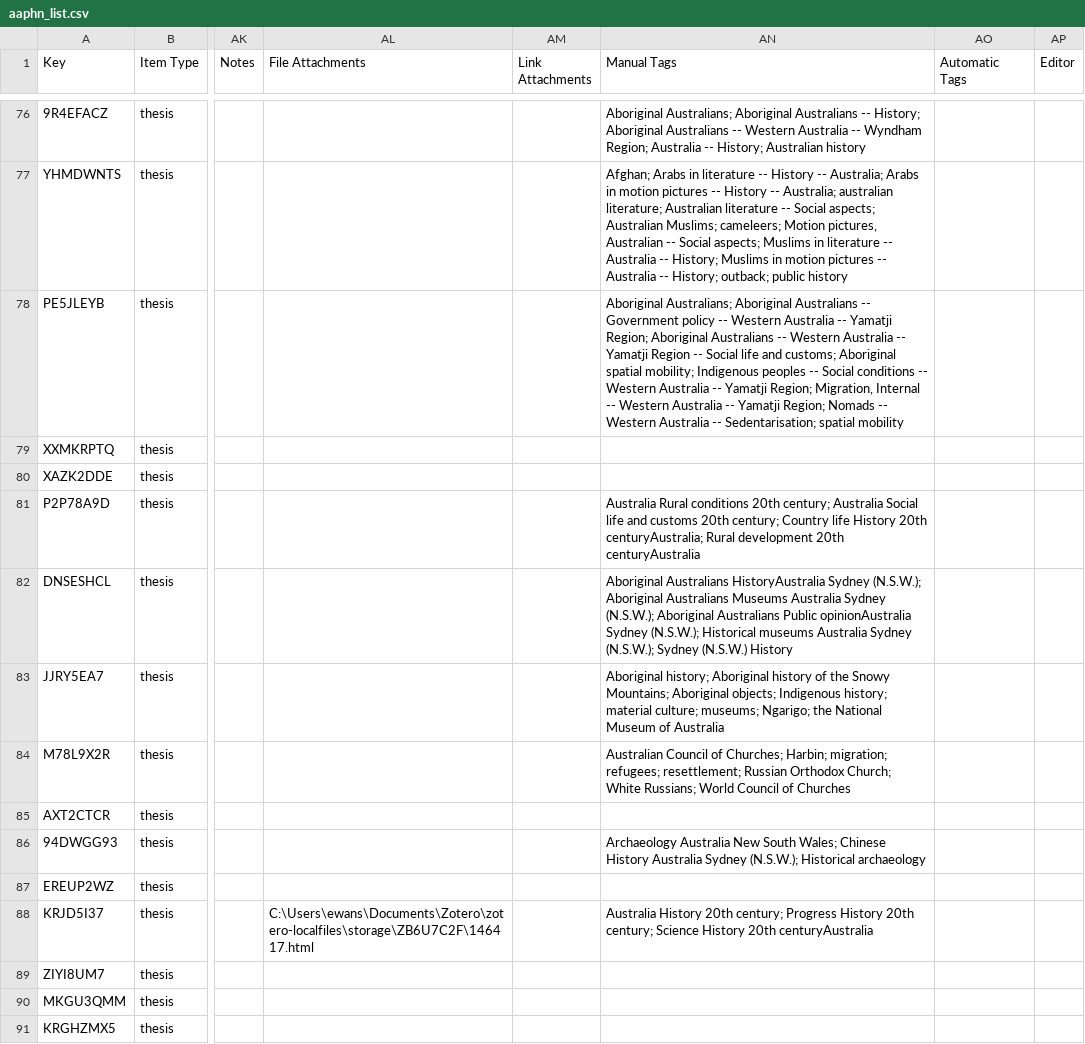
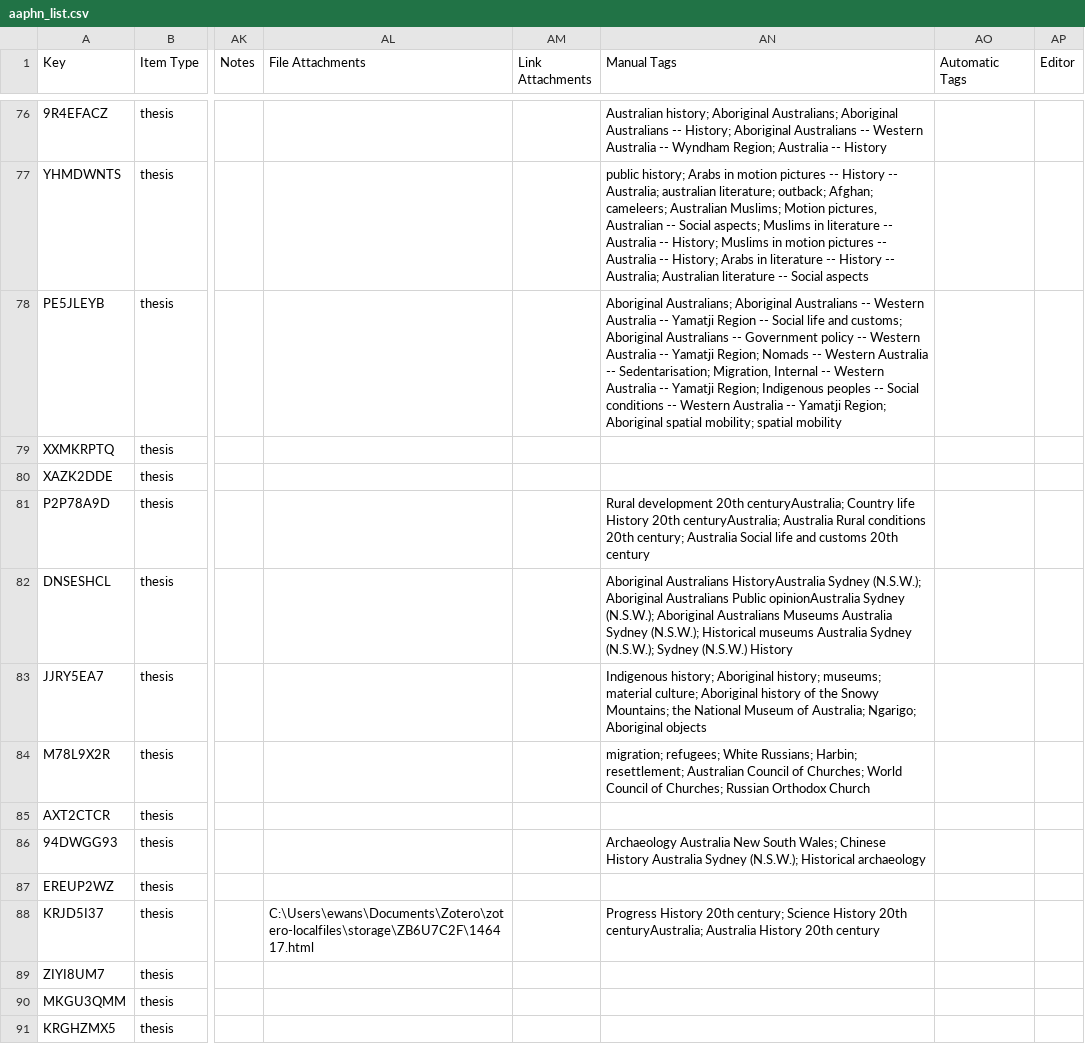
Before and after one commit to mq-cah/ANZPHN, a CSV file: assets/aaphn_list.csv, drawn as a sheet; only a part is shown, gaps mark what is left out; the diff covers the shown part only; the diff names each change by its address in the sheet, - before the commit and + after, or states it on an @@ line.

```diff
--- a/assets/aaphn_list.csv
+++ b/assets/aaphn_list.csv
-AN76 (Manual Tags): Aboriginal Australians; Aboriginal Australians -- History; Aboriginal Australians -- Western Australia -- Wyndham Region; Australia -- History; Australian history
+AN76 (Manual Tags): Australian history; Aboriginal Australians; Aboriginal Australians -- History; Aboriginal Australians -- Western Australia -- Wyndham Region; Australia -- History
-AN77 (Manual Tags): Afghan; Arabs in literature -- History -- Australia; Arabs in motion pictures -- History -- Australia; australian literature; Australian literature -- Social aspects; Australian Muslims; cameleers; Motion pictures, Australian -- Social aspects; Muslims in literature -- Australia -- History; Muslims in motion pictures -- Australia -- History; outback; public history
+AN77 (Manual Tags): public history; Arabs in motion pictures -- History -- Australia; australian literature; outback; Afghan; cameleers; Australian Muslims; Motion pictures, Australian -- Social aspects; Muslims in literature -- Australia -- History; Muslims in motion pictures -- Australia -- History; Arabs in literature -- History -- Australia; Australian literature -- Social aspects
-AN78 (Manual Tags): …Australians -- Government policy -- Western Australia -- Yamatji Region; Aboriginal Australians -- Western Australia -- Yamatji Region -- Social life and customs; Aboriginal spatial mobility; Indigenous peoples -- Social conditions -- Western Australia -- Yamatji Region; Migration, Internal -- Western Australia -- Yamatji Region; Nomads -- Western Australia -- Sedentarisation; spatial mobility
+AN78 (Manual Tags): …Australians -- Western Australia -- Yamatji Region -- Social life and customs; Aboriginal Australians -- Government policy -- Western Australia -- Yamatji Region; Nomads -- Western Australia -- Sedentarisation; Migration, Internal -- Western Australia -- Yamatji Region; Indigenous peoples -- Social conditions -- Western Australia -- Yamatji Region; Aboriginal spatial mobility; spatial mobility
-AN81 (Manual Tags): Australia Rural conditions 20th century; Australia Social life and customs 20th century; Country life History 20th centuryAustralia; Rural development 20th centuryAustralia
+AN81 (Manual Tags): Rural development 20th centuryAustralia; Country life History 20th centuryAustralia; Australia Rural conditions 20th century; Australia Social life and customs 20th century
-AN82 (Manual Tags): …Aboriginal Australians Museums Australia Sydney (N.S.W.); Aboriginal Australians Public opinionAustralia Sydney (N.S.W.);…
+AN82 (Manual Tags): …Aboriginal Australians Public opinionAustralia Sydney (N.S.W.); Aboriginal Australians Museums Australia Sydney (N.S.W.);…
-AN83 (Manual Tags): Aboriginal history; Aboriginal history of the Snowy Mountains; Aboriginal objects; Indigenous history; material culture; museums; Ngarigo; the National Museum of Australia
+AN83 (Manual Tags): Indigenous history; Aboriginal history; museums; material culture; Aboriginal history of the Snowy Mountains; the National Museum of Australia; Ngarigo; Aboriginal objects
-AN84 (Manual Tags): Australian Council of Churches; Harbin; migration; refugees; resettlement; Russian Orthodox Church; White Russians; World Council of Churches
+AN84 (Manual Tags): migration; refugees; White Russians; Harbin; resettlement; Australian Council of Churches; World Council of Churches; Russian Orthodox Church
-AN88 (Manual Tags): Australia History 20th century; Progress History 20th century; Science History 20th centuryAustralia
+AN88 (Manual Tags): Progress History 20th century; Science History 20th centuryAustralia; Australia History 20th century
```
Also changed, not shown: 1 added row and 60 edited cells elsewhere in this file, 3 other files.
